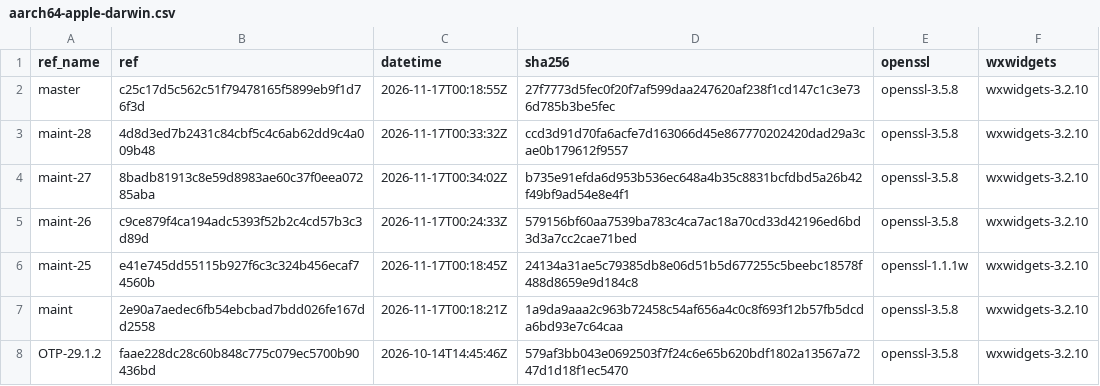
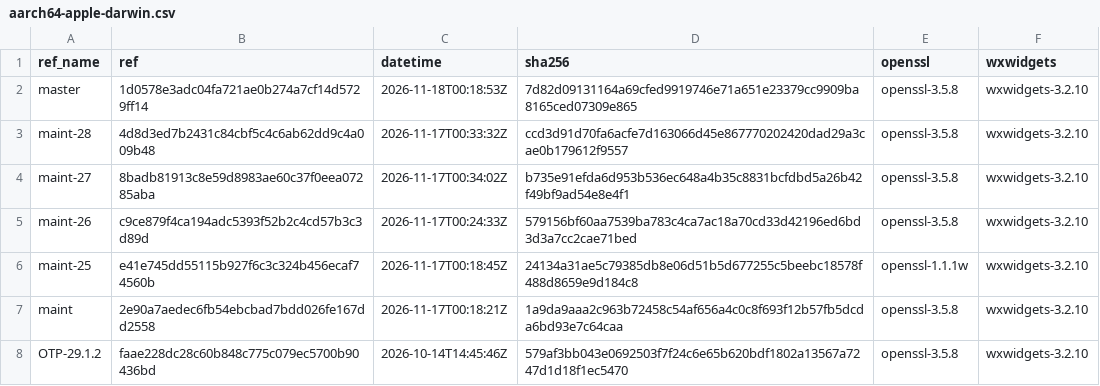
Before and after one commit to erlef/otp_builds, a CSV file: builds/aarch64-apple-darwin.csv, drawn as a sheet; only a part is shown.

```diff
--- a/builds/aarch64-apple-darwin.csv
+++ b/builds/aarch64-apple-darwin.csv
@@ -1,3 +1,3 @@
 ref_name,ref,datetime,sha256,openssl,wxwidgets
-master,c25c17d5c562c51f79478165f5899eb9f1d76f3d,2026-11-17T00:18:55Z,27f7773d5fec0f20f7af599daa247620af238f1cd147c1c3e736d785b3be5fec,openssl-3.5.8,wxwidgets-3.2.10
+master,1d0578e3adc04fa721ae0b274a7cf14d5729ff14,2026-11-18T00:18:53Z,7d82d09131164a69cfed9919746e71a651e23379cc9909ba8165ced07309e865,openssl-3.5.8,wxwidgets-3.2.10
 maint-28,4d8d3ed7b2431c84cbf5c4c6ab62dd9c4a009b48,2026-11-17T00:33:32Z,ccd3d91d70fa6acfe7d163066d45e867770202420dad29a3cae0b179612f9557,openssl-3.5.8,wxwidgets-3.2.10
```
